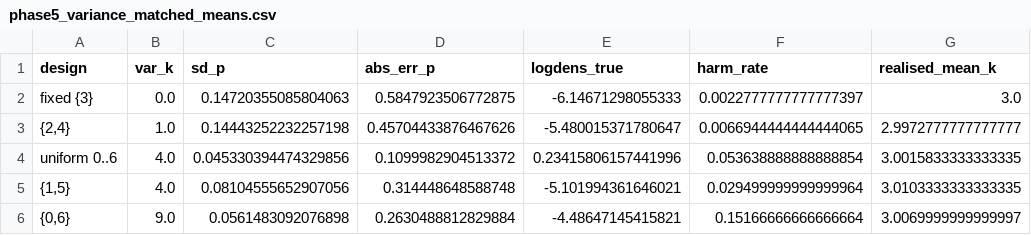
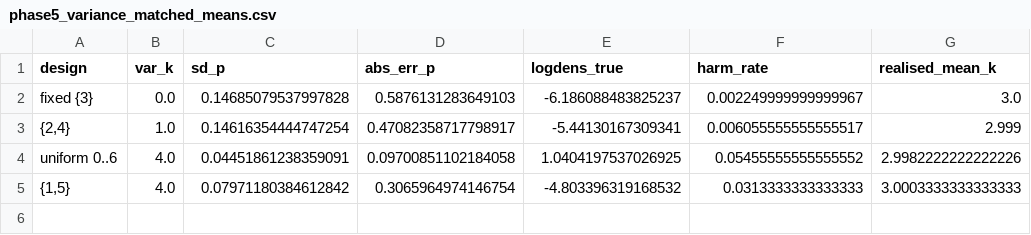
Before and after one commit to buchendschmerz/compulsions-as-epistemic-traps, a CSV file: results/phase5_variance_matched_means.csv, drawn as a sheet.

```diff
--- a/results/phase5_variance_matched_means.csv
+++ b/results/phase5_variance_matched_means.csv
@@ -1,6 +1,5 @@
 design,var_k,sd_p,abs_err_p,logdens_true,harm_rate,realised_mean_k
-fixed {3},0.0,0.14720355085804063,0.5847923506772875,-6.14671298055333,0.0022777777777777397,3.0
-"{2,4}",1.0,0.14443252232257198,0.45704433876467626,-5.480015371780647,0.0066944444444444065,2.9972777777777777
-uniform 0..6,4.0,0.045330394474329856,0.1099982904513372,0.23415806157441996,0.053638888888888854,3.0015833333333335
-"{1,5}",4.0,0.08104555652907056,0.314448648588748,-5.101994361646021,0.029499999999999964,3.0103333333333335
-"{0,6}",9.0,0.0561483092076898,0.2630488812829884,-4.48647145415821,0.15166666666666664,3.0069999999999997
+fixed {3},0.0,0.14685079537997828,0.5876131283649103,-6.186088483825237,0.002249999999999967,3.0
+"{2,4}",1.0,0.14616354444747254,0.47082358717798917,-5.44130167309341,0.006055555555555517,2.999
+uniform 0..6,4.0,0.04451861238359091,0.09700851102184058,1.0404197537026925,0.05455555555555552,2.9982222222222226
+"{1,5}",4.0,0.07971180384612842,0.3065964974146754,-4.803396319168532,0.0313333333333333,3.0003333333333333
```
Also changed, not shown: results/phase5_variance_matched.csv, 58 other files.
